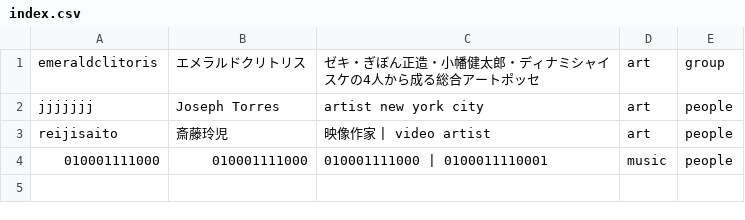
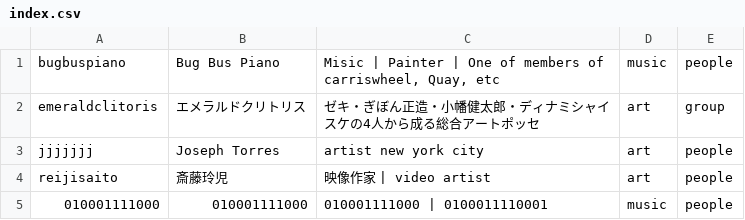
Before and after one commit to verygois/vg.pe.hu, a CSV file: ctlg/book/index.csv, drawn as a sheet; the diff names each change by its address in the sheet, - before the commit and + after, or states it on an @@ line.

Commit message:
ctlg

```diff
--- a/ctlg/book/index.csv
+++ b/ctlg/book/index.csv
+row 1: bugbuspiano | Bug Bus Piano | Misic | Painter | One of members of carriswheel, Quay, etc | music | people
```
Also changed, not shown: 3 other files.
